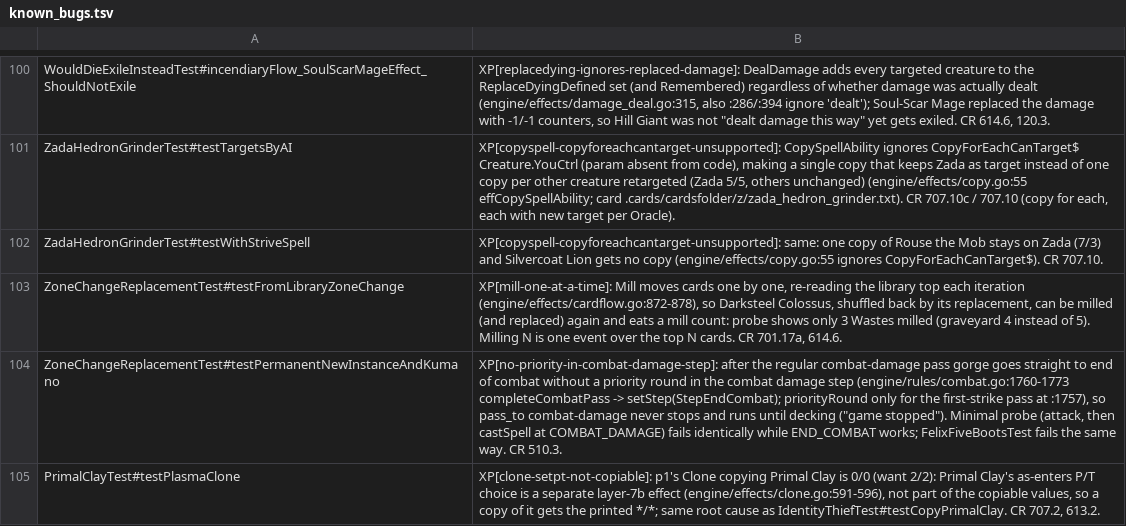
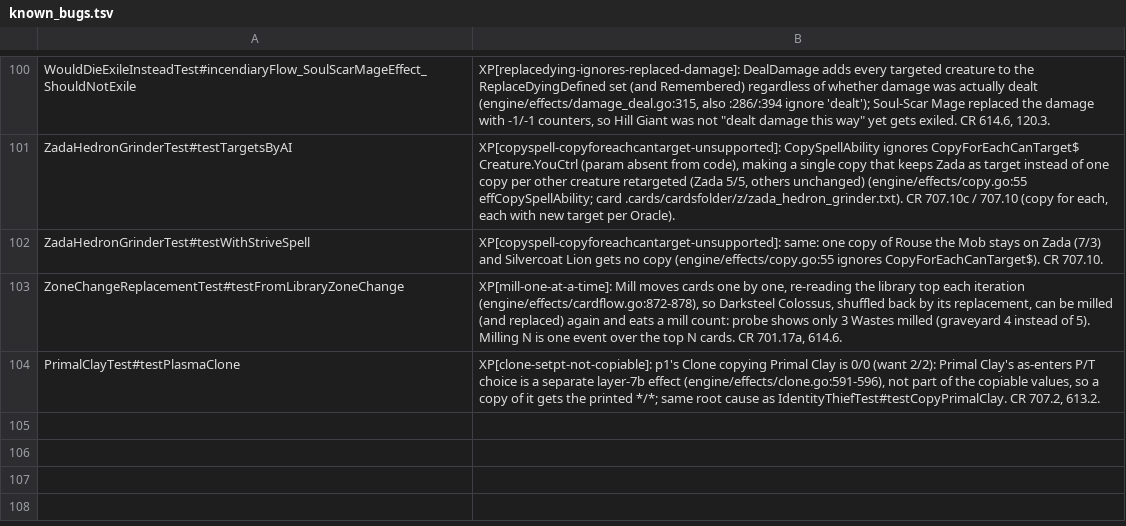
Before and after one commit to adams-shaun/gorge-compliance, a TSV file: cmd/xmageport/known_bugs.tsv, drawn as a sheet; only a part is shown, gaps mark what is left out.

Commit message:
retire the Kumano known_bug row (gorge 9c0061486, CR 400.7)
ZoneChangeReplacementTest#testPermanentNewInstanceAndKumano passes at the
4bbf60034 pin: gorge 9c0061486 (events: a creature that leaves the
battlefield forgets who damaged it, CR 400.7) means the returned Pillarfield
Ox is a new object Kumano's Pupils never damaged, so it goes to the
graveyard. Bisected: fails at 2e735679f, passes at 9c0061486. The recorded
reason (XP[no-priority-in-combat-damage-step]) was already out of date
since 7d4593f. Row deleted from known_bugs.tsv and the scenario's known_bug
field; the scenario itself is unchanged.

```diff
--- a/cmd/xmageport/known_bugs.tsv
+++ b/cmd/xmageport/known_bugs.tsv
@@ -103,3 +103,2 @@ ZadaHedronGrinderTest#testWithStriveSpell	XP[copyspell-copyforeachcantarget-unsu
 ZoneChangeReplacementTest#testFromLibraryZoneChange	XP[mill-one-at-a-time]: Mill moves cards one by one, re-reading the library top each iteration (engine/effects/cardflow.go:872-878), so Darksteel Colossus, shuffled back by its replacement, can be milled (and replaced) again and eats a mill count: probe shows only 3 Wastes milled (graveyard 4 instead of 5). Milling N is one event over the top N cards. CR 701.17a, 614.6.
-ZoneChangeReplacementTest#testPermanentNewInstanceAndKumano	XP[no-priority-in-combat-damage-step]: after the regular combat-damage pass gorge goes straight to end of combat without a priority round in the combat damage step (engine/rules/combat.go:1760-1773 completeCombatPass -> setStep(StepEndCombat); priorityRound only for the first-strike pass at :1757), so pass_to combat-damage never stops and runs until decking ("game stopped"). Minimal probe (attack, then castSpell at COMBAT_DAMAGE) fails identically while END_COMBAT works; FelixFiveBootsTest fails the same way. CR 510.3.
 PrimalClayTest#testPlasmaClone	XP[clone-setpt-not-copiable]: p1's Clone copying Primal Clay is 0/0 (want 2/2): Primal Clay's as-enters P/T choice is a separate layer-7b effect (engine/effects/clone.go:591-596), not part of the copiable values, so a copy of it gets the printed */*; same root cause as IdentityThiefTest#testCopyPrimalClay. CR 707.2, 613.2.
```
Also changed, not shown: 1 other file.
